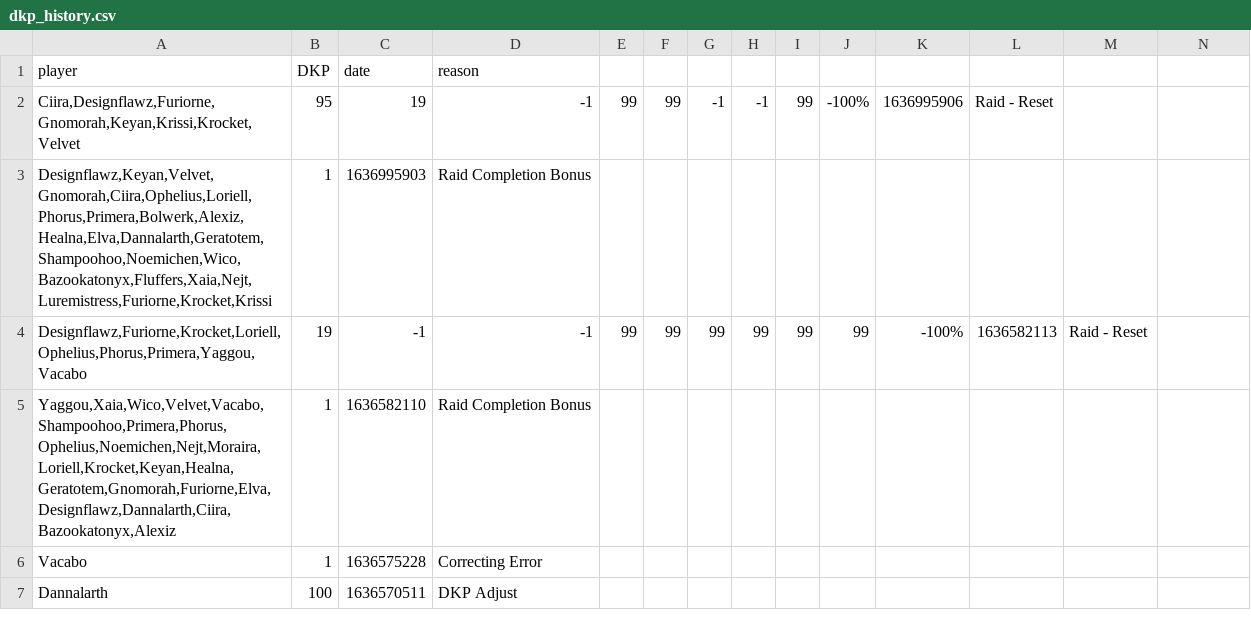
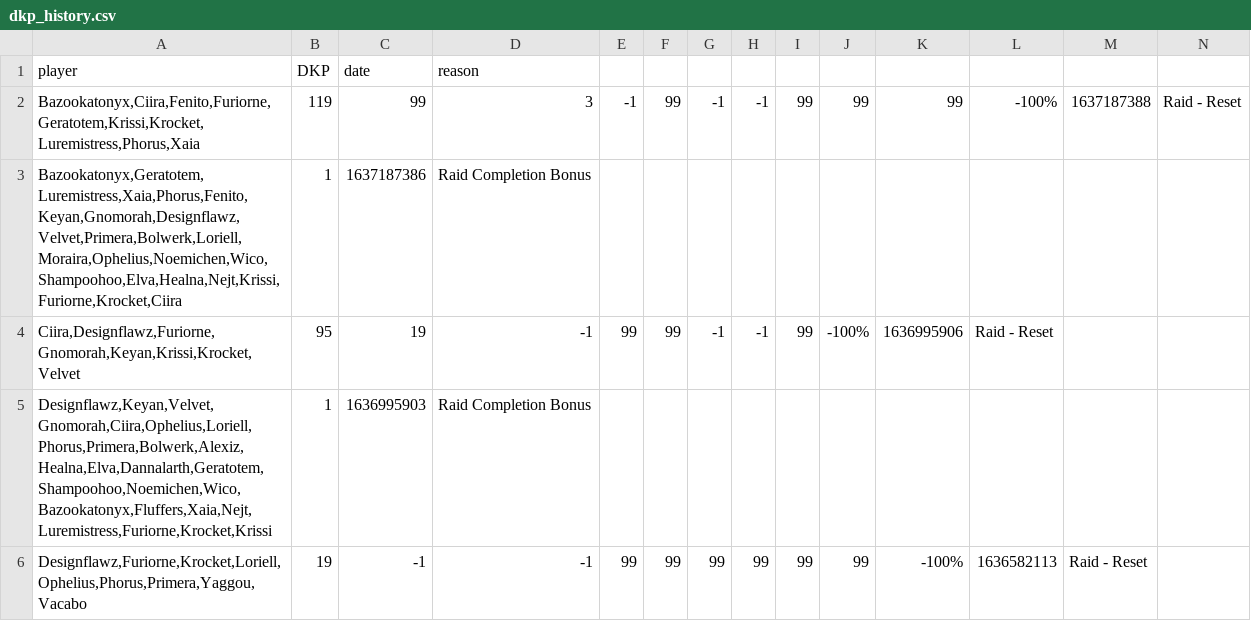
Before and after one commit to knoxz/knoxz.github.io, a CSV file: dkp_history.csv, drawn as a sheet; only a part is shown; the shorter side is filled out with more unchanged rows; rows hold the shown columns only; the diff names each change by its address in the sheet, - before the commit and + after, or states it on an @@ line.

```diff
--- a/dkp_history.csv
+++ b/dkp_history.csv
+row 2: Bazookatonyx,Ciira,Fenito,Furiorne,Geratotem,Krissi,Krocket,Luremistress,Phorus,Xaia | 119 | 99 | 3 | -1 | 99 | -1 | -1 | 99 | 99 | 99 | -100% | 1637187388 | Raid - Reset
+row 3: Bazookatonyx,Geratotem,Luremistress,Xaia,Phorus,Fenito,Keyan,Gnomorah,Designflawz,Velvet,Primera,Bolwerk,Loriell,Moraira,Ophelius,Noemichen,Wico,Shampoohoo,Elva,Healna,Nejt,Krissi,Furiorne,Krocket,Ciira | 1 | 1637187386 | Raid Completion Bonus
```
Also changed, not shown: dkp.csv, loot_history.csv.
